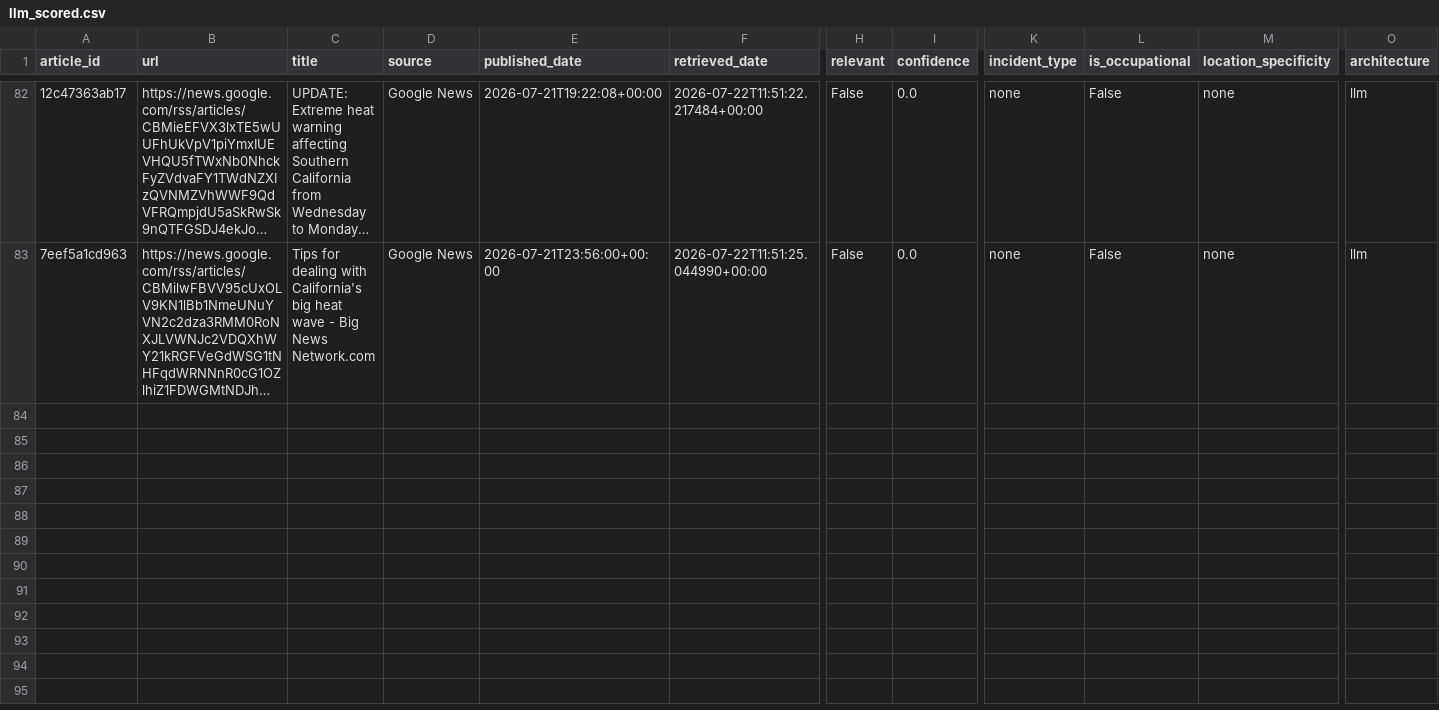
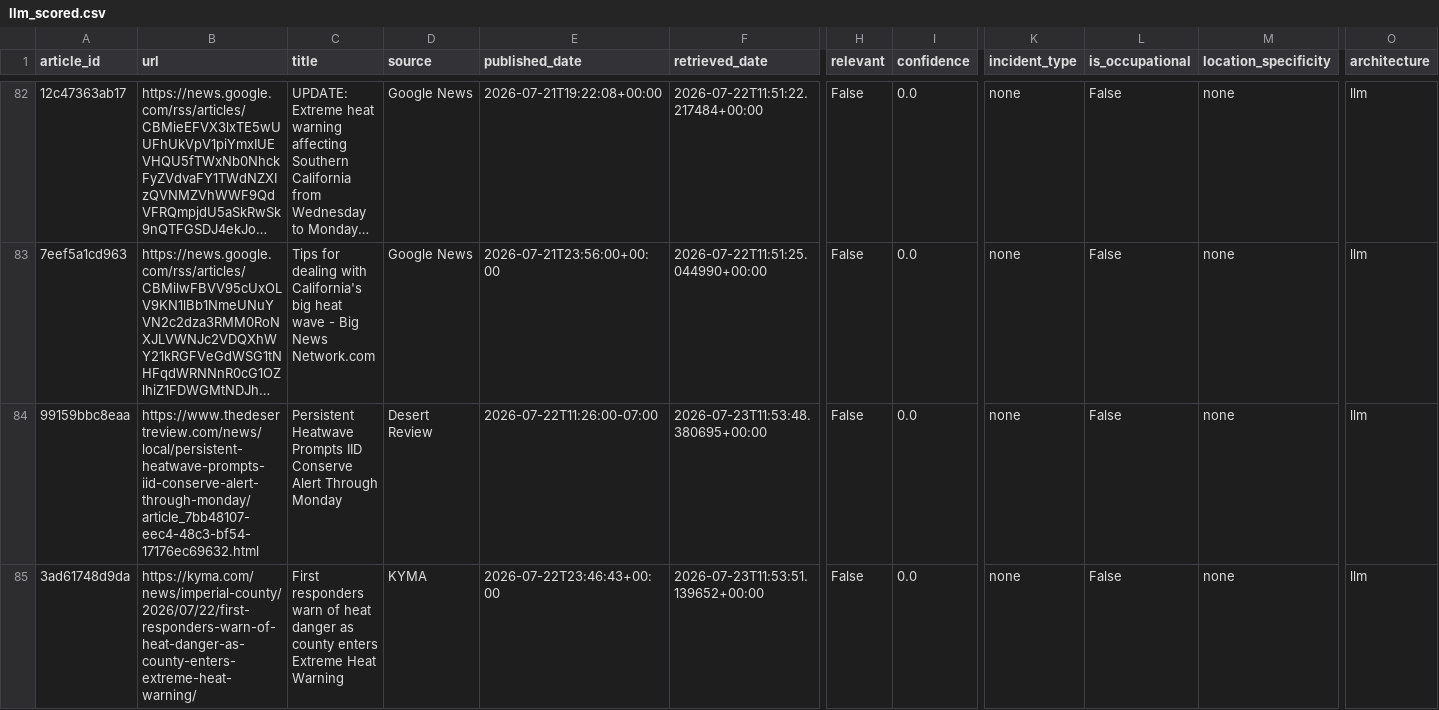
Before and after one commit to theaenache/4branch-iv-heatwatch, a CSV file: data/llm_scored.csv, drawn as a sheet; only a part is shown, gaps mark what is left out; long unchanged cells end in …; rows hold the shown columns only; the diff covers the shown part only; the diff names each change by its address in the sheet, - before the commit and + after, or states it on an @@ line.

```diff
--- a/data/llm_scored.csv
+++ b/data/llm_scored.csv
+row 84: 99159bbc8eaa | https://www.thedesertreview.com/news/local/persistent-heatwave-prompts-iid-conserve-alert-through-monday/article_7bb48107-eec4-48c3-bf54-17176ec69632.html | Persistent Heatwave Prompts IID Conserve Alert Through Monday | Desert Review | 2026-07-22T11:26:00-07:00 | 2026-07-23T11:53:48.380695+00:00 | False | 0.0 | none | False | none | llm
+row 85: 3ad61748d9da | https://kyma.com/news/imperial-county/2026/07/22/first-responders-warn-of-heat-danger-as-county-enters-extreme-heat-warning/ | First responders warn of heat danger as county enters Extreme Heat Warning | KYMA | 2026-07-22T23:46:43+00:00 | 2026-07-23T11:53:51.139652+00:00 | False | 0.0 | none | False | none | llm
```
Also changed, not shown: 2 added rows elsewhere in this file, data/alerts_scored.csv, data/headless_scored.csv, 2 other files.
